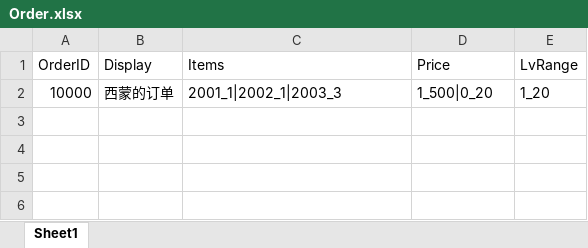
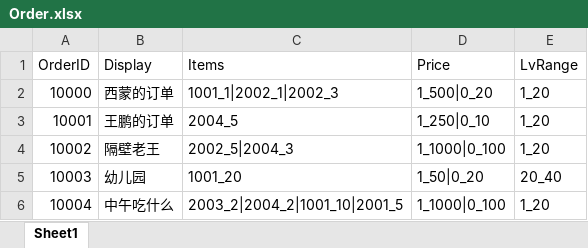
Before and after one commit to qingyu24/farmServer, an Excel workbook: farmServer/src/main/resources/config/Order.xlsx, sheet Sheet1, drawn as a sheet; values as stored, in another font and other column widths than the file's, no borders; the diff names each change by its address in the sheet, - before the commit and + after, or states it on an @@ line.

```diff
--- a/farmServer/src/main/resources/config/Order.xlsx (sheet Sheet1)
+++ b/farmServer/src/main/resources/config/Order.xlsx (sheet Sheet1)
-C2 (Items): 2001_1|2002_1|2003_3
+C2 (Items): 1001_1|2002_1|2002_3
+row 3: 10001 | 王鹏的订单 | 2004_5 | 1_250|0_10 | 1_20
+row 4: 10002 | 隔壁老王 | 2002_5|2004_3 | 1_1000|0_100 | 1_20
+row 5: 10003 | 幼儿园 | 1001_20 | 1_50|0_20 | 20_40
+row 6: 10004 | 中午吃什么 | 2003_2|2004_2|1001_10|2001_5 | 1_1000|0_100 | 1_20
```
Also changed, not shown: farmServer/src/main/resources/config/Entity.xlsx, farmServer/src/main/resources/config/Item.xlsx, 50 other files.
